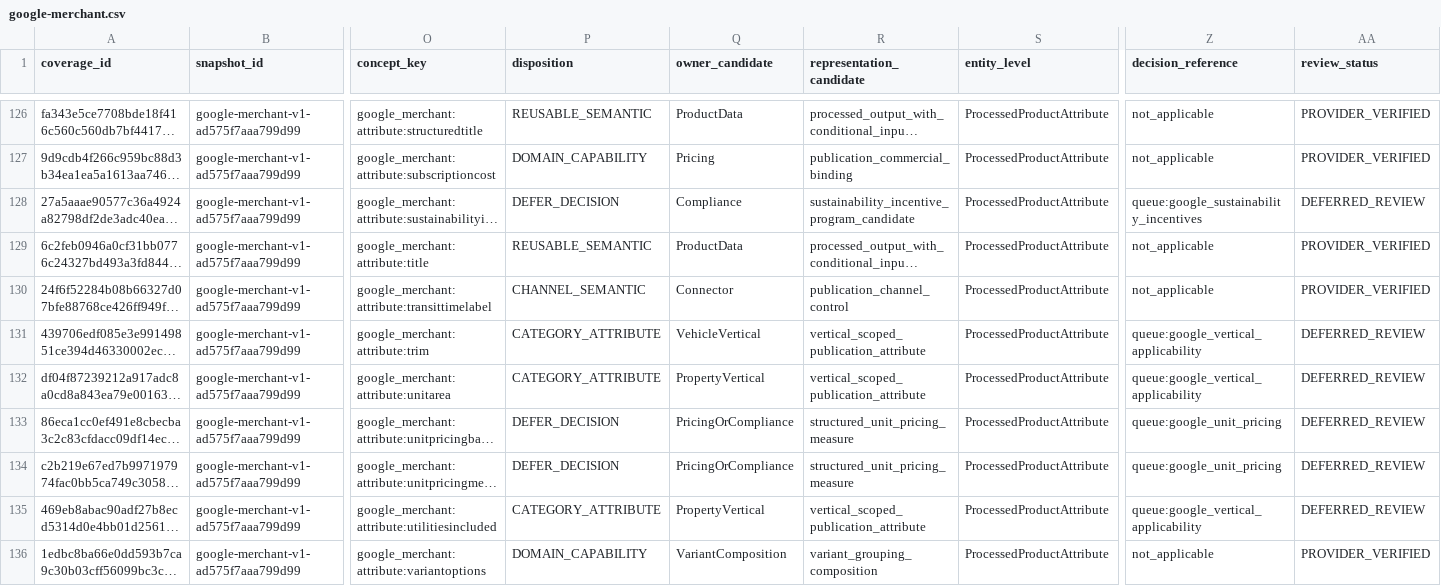
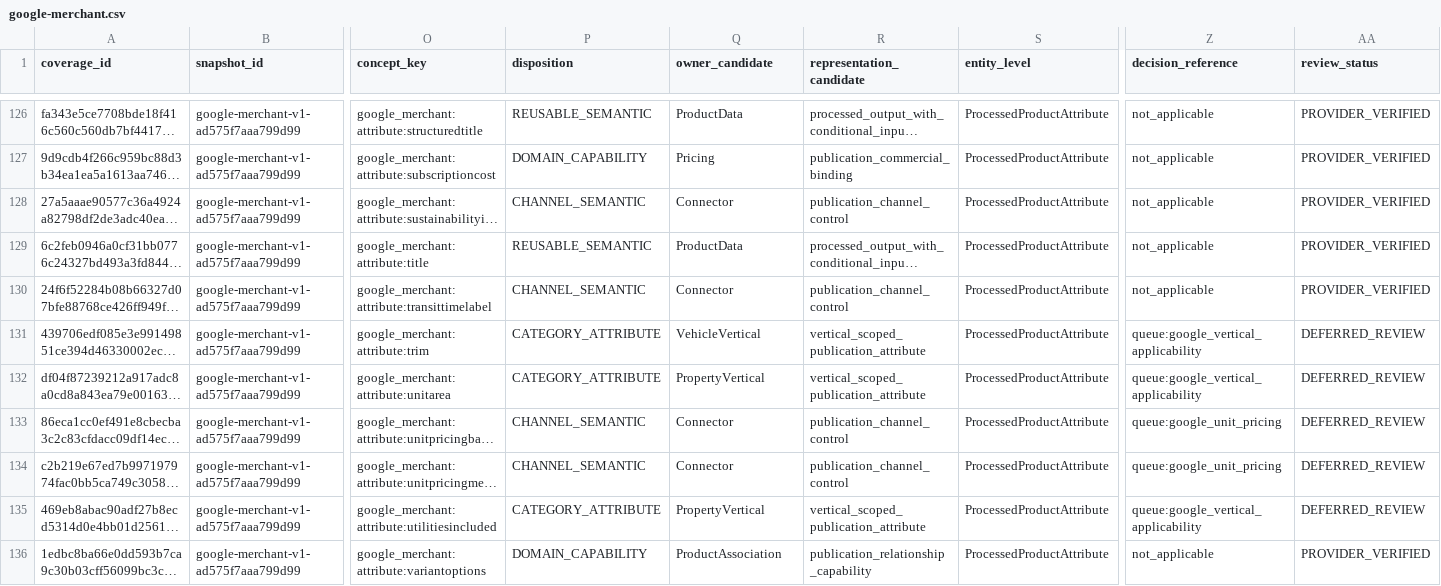
Before and after one commit to Stanislavikus/babypark-b2b, a CSV file: docs/data/canonical-coverage/google-merchant.csv, drawn as a sheet; only a part is shown, gaps mark what is left out; long unchanged cells end in …; the diff covers the shown part only; the diff names each change by its address in the sheet, - before the commit and + after, or states it on an @@ line.

```diff
--- a/docs/data/canonical-coverage/google-merchant.csv
+++ b/docs/data/canonical-coverage/google-merchant.csv
-P128 (disposition): DEFER_DECISION
+P128 (disposition): CHANNEL_SEMANTIC
-Q128 (owner_candidate): Compliance
+Q128 (owner_candidate): Connector
-R128 (representation_candidate): sustainability_incentive_program_candidate
+R128 (representation_candidate): publication_channel_control
-Z128 (decision_reference): queue:google_sustainability_incentives
+Z128 (decision_reference): not_applicable
-AA128 (review_status): DEFERRED_REVIEW
+AA128 (review_status): PROVIDER_VERIFIED
-P133:P134 (disposition): DEFER_DECISION
+P133:P134 (disposition): CHANNEL_SEMANTIC
-Q133:Q134 (owner_candidate): PricingOrCompliance
+Q133:Q134 (owner_candidate): Connector
-R133:R134 (representation_candidate): structured_unit_pricing_measure
+R133:R134 (representation_candidate): publication_channel_control
-Q136 (owner_candidate): VariantComposition
+Q136 (owner_candidate): ProductAssociation
-R136 (representation_candidate): variant_grouping_composition
+R136 (representation_candidate): publication_relationship_capability
```
Also changed, not shown: 64 edited cells elsewhere in this file, docs/data/canonical-coverage/google-merchant-concepts.csv, docs/data/canonical-coverage/google-merchant-disagreements.csv, 3 other files.
